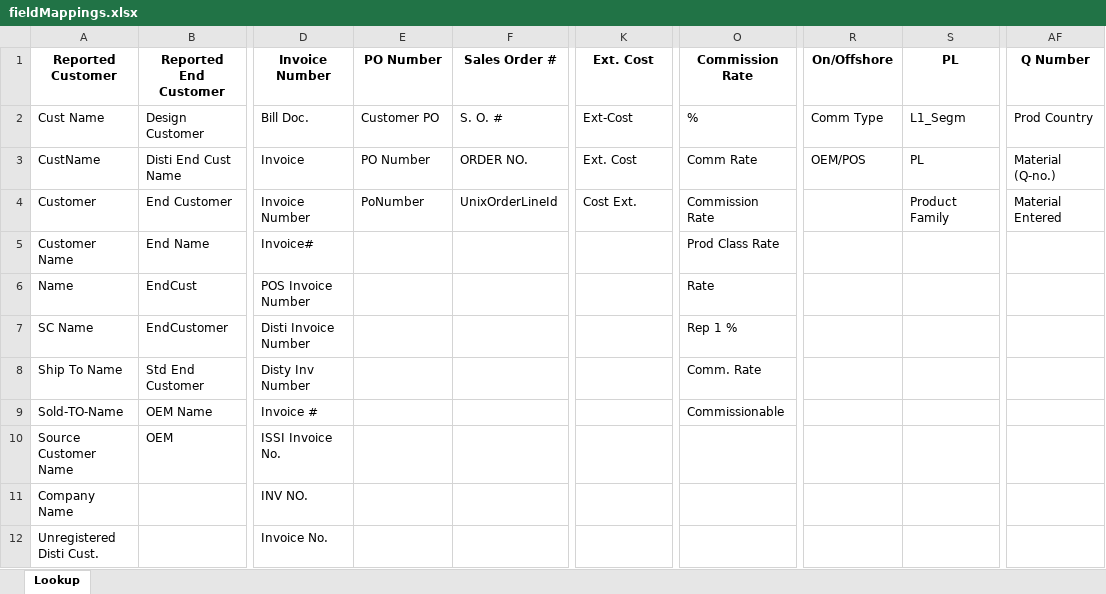
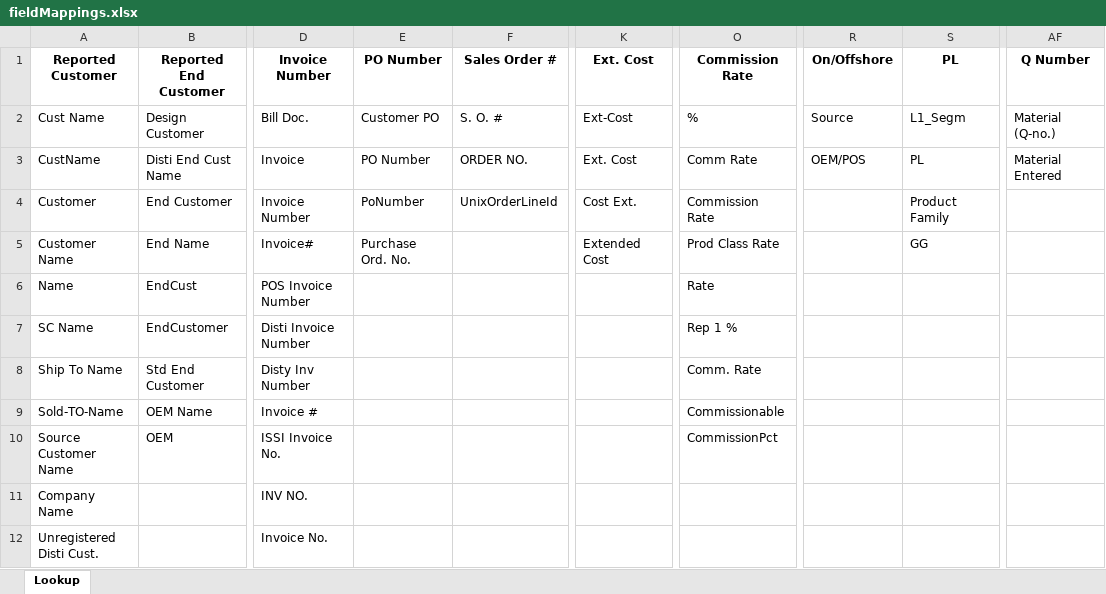
Before and after one commit to atrevely/TAARCOM, an Excel workbook: fieldMappings.xlsx, sheet Lookup, drawn as a sheet; only a part is shown, gaps mark what is left out; values as stored, in another font and other column widths than the file's, no borders; table styles not drawn; the diff covers the shown part only; the diff names each change by its address in the sheet, - before the commit and + after, or states it on an @@ line.

```diff
--- a/fieldMappings.xlsx (sheet Lookup)
+++ b/fieldMappings.xlsx (sheet Lookup)
-R2: Comm Type
+R2: Source
-AF2: Prod Country
+AF2: Material (Q-no.)
-AF3: Material (Q-no.)
+AF3: Material Entered
-AF4: Material Entered
+AF4: (empty)
-E5: (empty)
+E5: Purchase Ord. No.
-K5: (empty)
+K5: Extended Cost
-S5: (empty)
+S5: GG
-O10: (empty)
+O10: CommissionPct
```
Also changed, not shown: 1 added row and 4 edited cells elsewhere in this sheet, 4 other files.
